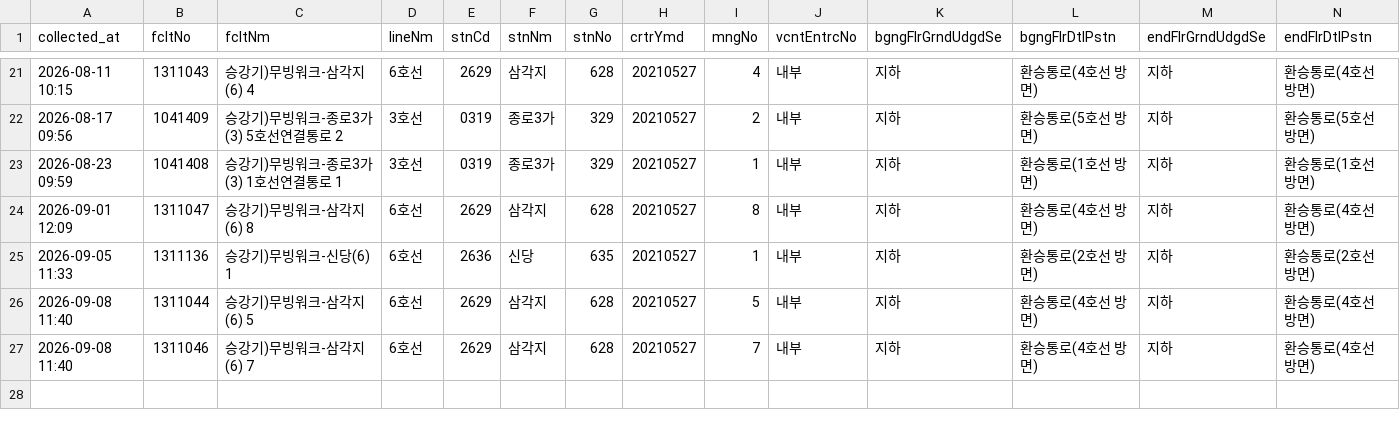
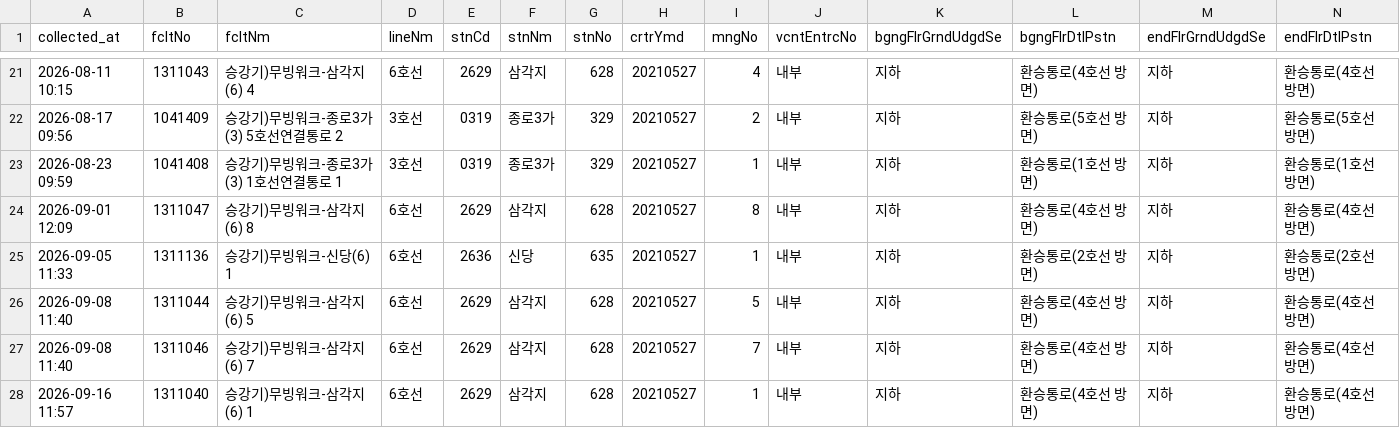
Before and after one commit to SeoyeonKoh/Oracle_crowdness_prediction, a CSV file: data/moving_walk.csv, drawn as a sheet; only a part is shown, gaps mark what is left out; rows hold the shown columns only; the diff names each change by its address in the sheet, - before the commit and + after, or states it on an @@ line.

```diff
--- a/data/moving_walk.csv
+++ b/data/moving_walk.csv
+row 28: 2026-09-16 11:57 | 1311040 | 승강기)무빙워크-삼각지(6) 1 | 6호선 | 2629 | 삼각지 | 628 | 20210527 | 1 | 내부 | 지하 | 환승통로(4호선 방면) | 지하 | 환승통로(4호선 방면)
```
Also changed, not shown: data/elevator_status.csv, data/escalator.csv, 1 other file.
